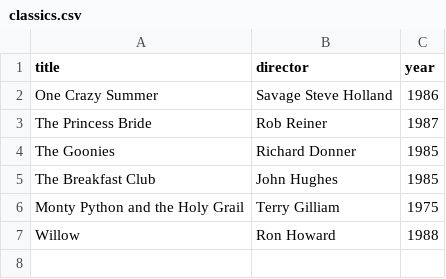
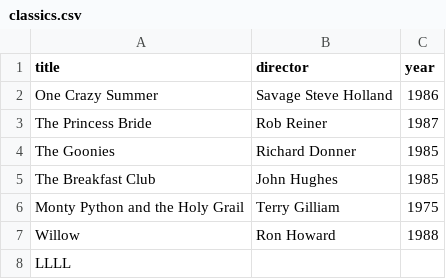
Before and after one commit to Thyb0tt0/webflyx, a CSV file: classics.csv, drawn as a sheet.

Commit message:
L: Update classics.csv

```diff
--- a/classics.csv
+++ b/classics.csv
@@ -7 +7,2 @@ Monty Python and the Holy Grail, Terry Gilliam, 1975
 Willow, Ron Howard, 1988
+LLLL
```
